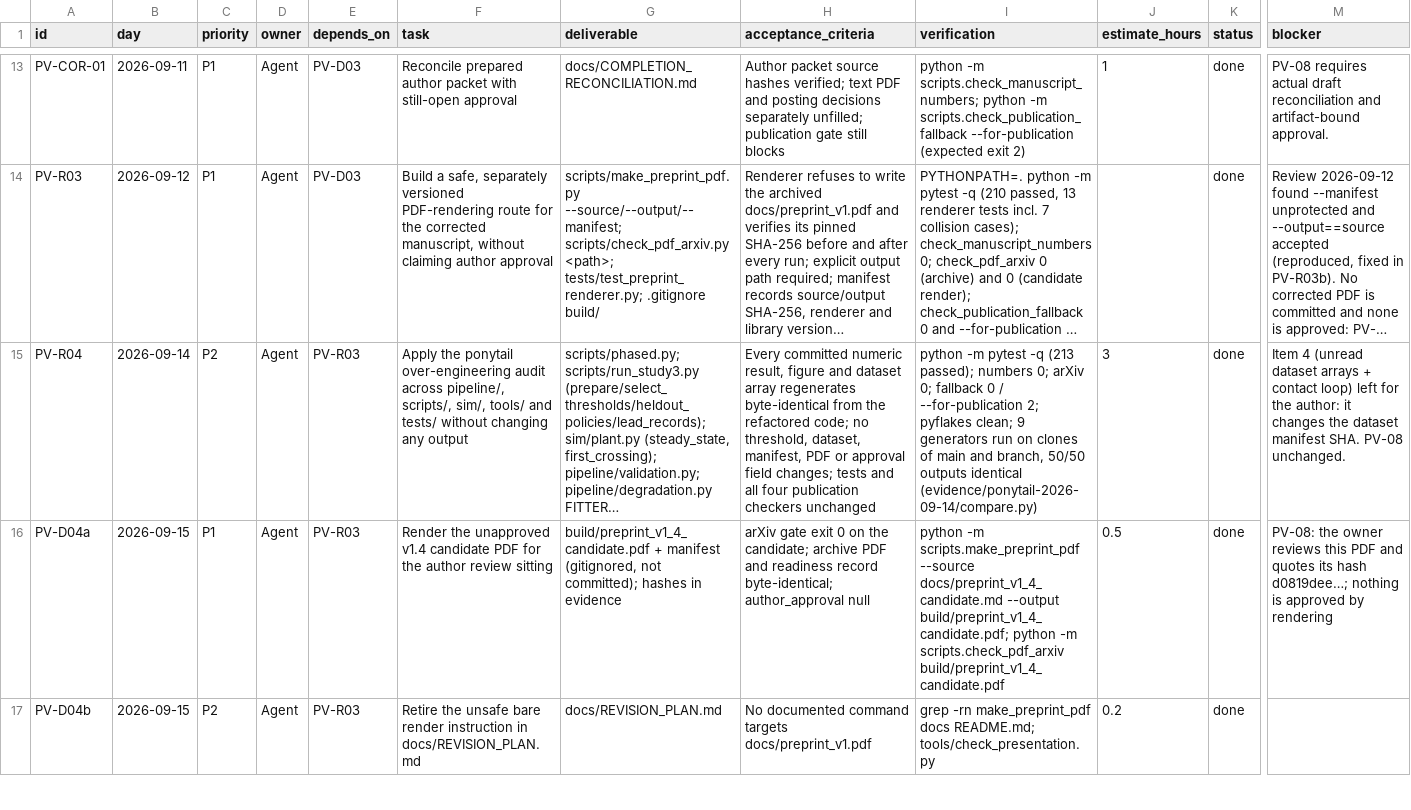
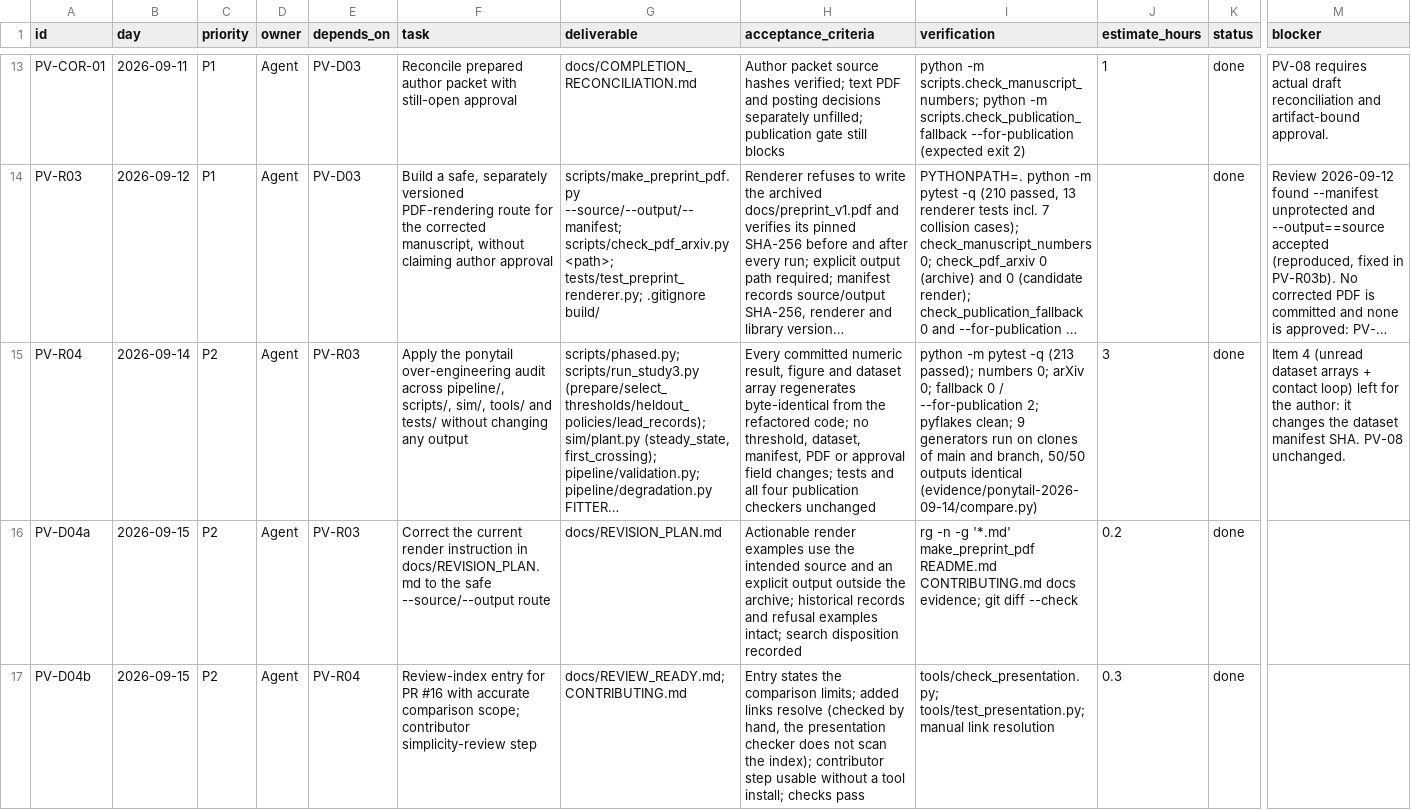
Before and after one commit to 500ft/soft-actuator-recalibration, a CSV file: docs/SPRINT_TASKS.csv, drawn as a sheet; only a part is shown, gaps mark what is left out; long unchanged cells end in …; the diff covers the shown part only; the diff names each change by its address in the sheet, - before the commit and + after, or states it on an @@ line.

Commit message:
fix: replace the #17-default day-4 execution merged in #19 with the execution under the reviewed plan (#18); T1 recorded as partial

```diff
--- a/docs/SPRINT_TASKS.csv
+++ b/docs/SPRINT_TASKS.csv
-C16 (priority): P1
+C16 (priority): P2
-F16 (task): Render the unapproved v1.4 candidate PDF for the author review sitting
+F16 (task): Correct the current render instruction in docs/REVISION_PLAN.md to the safe --source/--output route
-G16 (deliverable): build/preprint_v1_4_candidate.pdf + manifest (gitignored, not committed); hashes in evidence
+G16 (deliverable): docs/REVISION_PLAN.md
-H16 (acceptance_criteria): arXiv gate exit 0 on the candidate; archive PDF and readiness record byte-identical; author_approval null
+H16 (acceptance_criteria): Actionable render examples use the intended source and an explicit output outside the archive; historical records and refusal examples intact; search disposition recorded
-I16 (verification): python -m scripts.make_preprint_pdf --source docs/preprint_v1_4_candidate.md --output build/preprint_v1_4_candidate.pdf; python -m scripts.check_pdf_arxiv build/preprint_v1_4_candidate.pdf
+I16 (verification): rg -n -g '*.md' make_preprint_pdf README.md CONTRIBUTING.md docs evidence; git diff --check
-J16 (estimate_hours): 0.5
+J16 (estimate_hours): 0.2
-M16 (blocker): PV-08: the owner reviews this PDF and quotes its hash d0819dee…; nothing is approved by rendering
+M16 (blocker): (empty)
-E17 (depends_on): PV-R03
+E17 (depends_on): PV-R04
-F17 (task): Retire the unsafe bare render instruction in docs/REVISION_PLAN.md
+F17 (task): Review-index entry for PR #16 with accurate comparison scope; contributor simplicity-review step
-G17 (deliverable): docs/REVISION_PLAN.md
+G17 (deliverable): docs/REVIEW_READY.md; CONTRIBUTING.md
-H17 (acceptance_criteria): No documented command targets docs/preprint_v1.pdf
+H17 (acceptance_criteria): Entry states the comparison limits; added links resolve (checked by hand, the presentation checker does not scan the index); contributor step usable without a tool install; checks pass
-I17 (verification): grep -rn make_preprint_pdf docs README.md; tools/check_presentation.py
+I17 (verification): tools/check_presentation.py; tools/test_presentation.py; manual link resolution
-J17 (estimate_hours): 0.2
+J17 (estimate_hours): 0.3
```
Also changed, not shown: 9 edited cells elsewhere in this file, 5 other files.
